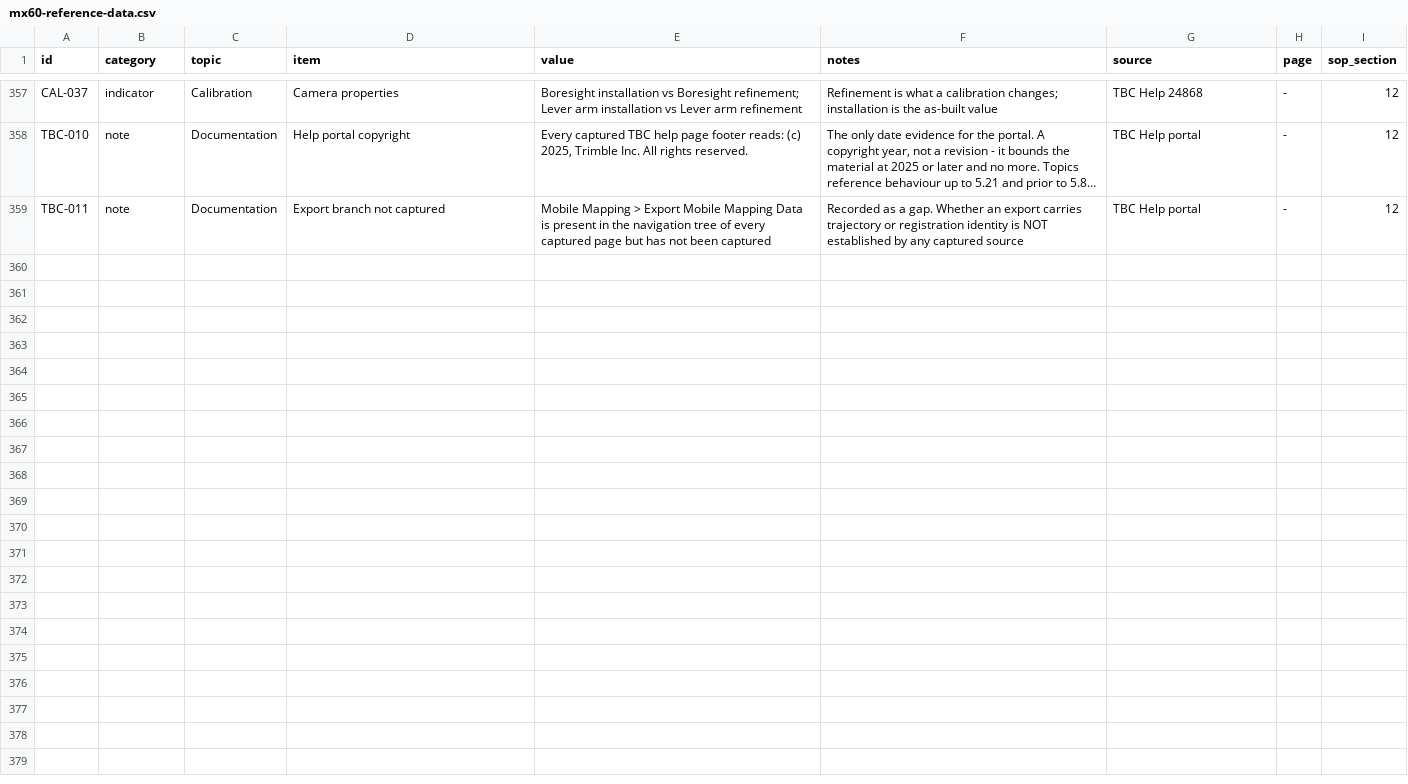
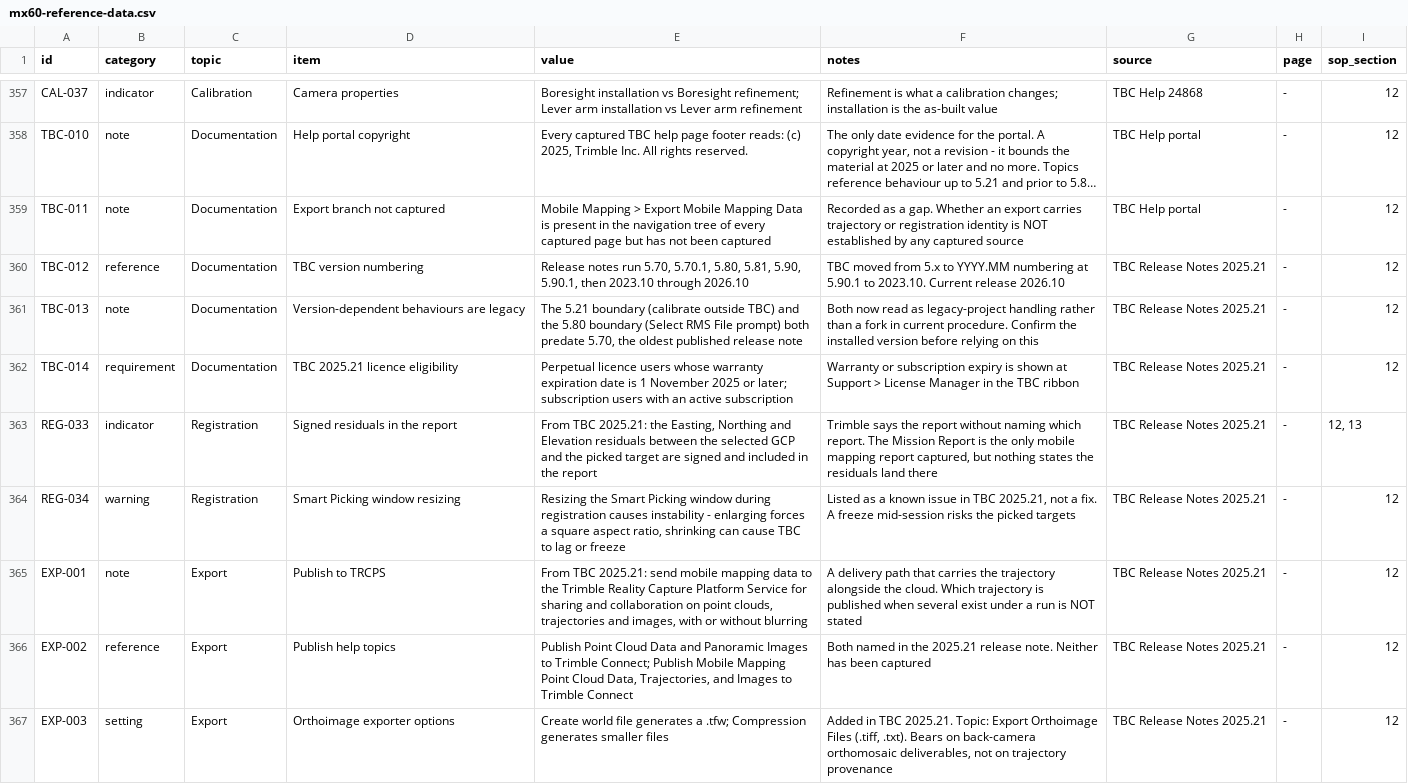
Before and after one commit to cm4all88/mobile-mapping, a CSV file: reference/mx60-reference-data.csv, drawn as a sheet; only a part is shown, gaps mark what is left out; long unchanged cells end in …; the diff names each change by its address in the sheet, - before the commit and + after, or states it on an @@ line.

```diff
--- a/reference/mx60-reference-data.csv
+++ b/reference/mx60-reference-data.csv
+row 360: TBC-012 | reference | Documentation | TBC version numbering | Release notes run 5.70, 5.70.1, 5.80, 5.81, 5.90, 5.90.1, then 2023.10 through 2026.10 | TBC moved from 5.x to YYYY.MM numbering at 5.90.1 to 2023.10. Current release 2026.10 | TBC Release Notes 2025.21 | - | 12
+row 361: TBC-013 | note | Documentation | Version-dependent behaviours are legacy | The 5.21 boundary (calibrate outside TBC) and the 5.80 boundary (Select RMS File prompt) both predate 5.70, the oldest published release note | Both now read as legacy-project handling rather than a fork in current procedure. Confirm the installed version before relying on this | TBC Release Notes 2025.21 | - | 12
+row 362: TBC-014 | requirement | Documentation | TBC 2025.21 licence eligibility | Perpetual licence users whose warranty expiration date is 1 November 2025 or later; subscription users with an active subscription | Warranty or subscription expiry is shown at Support > License Manager in the TBC ribbon | TBC Release Notes 2025.21 | - | 12
+row 363: REG-033 | indicator | Registration | Signed residuals in the report | From TBC 2025.21: the Easting, Northing and Elevation residuals between the selected GCP and the picked target are signed and included in the report | Trimble says the report without naming which report. The Mission Report is the only mobile mapping report captured, but nothing states the residuals land there | TBC Release Notes 2025.21 | - | 12, 13
+row 364: REG-034 | warning | Registration | Smart Picking window resizing | Resizing the Smart Picking window during registration causes instability - enlarging forces a square aspect ratio, shrinking can cause TBC to lag or freeze | Listed as a known issue in TBC 2025.21, not a fix. A freeze mid-session risks the picked targets | TBC Release Notes 2025.21 | - | 12
+row 365: EXP-001 | note | Export | Publish to TRCPS | From TBC 2025.21: send mobile mapping data to the Trimble Reality Capture Platform Service for sharing and collaboration on point clouds, trajectories and images, with or without blurring | A delivery path that carries the trajectory alongside the cloud. Which trajectory is published when several exist under a run is NOT stated | TBC Release Notes 2025.21 | - | 12
+row 366: EXP-002 | reference | Export | Publish help topics | Publish Point Cloud Data and Panoramic Images to Trimble Connect; Publish Mobile Mapping Point Cloud Data, Trajectories, and Images to Trimble Connect | Both named in the 2025.21 release note. Neither has been captured | TBC Release Notes 2025.21 | - | 12
+row 367: EXP-003 | setting | Export | Orthoimage exporter options | Create world file generates a .tfw; Compression generates smaller files | Added in TBC 2025.21. Topic: Export Orthoimage Files (.tiff, .txt). Bears on back-camera orthomosaic deliverables, not on trajectory provenance | TBC Release Notes 2025.21 | - | 12
```
Also changed, not shown: 2 other files.
